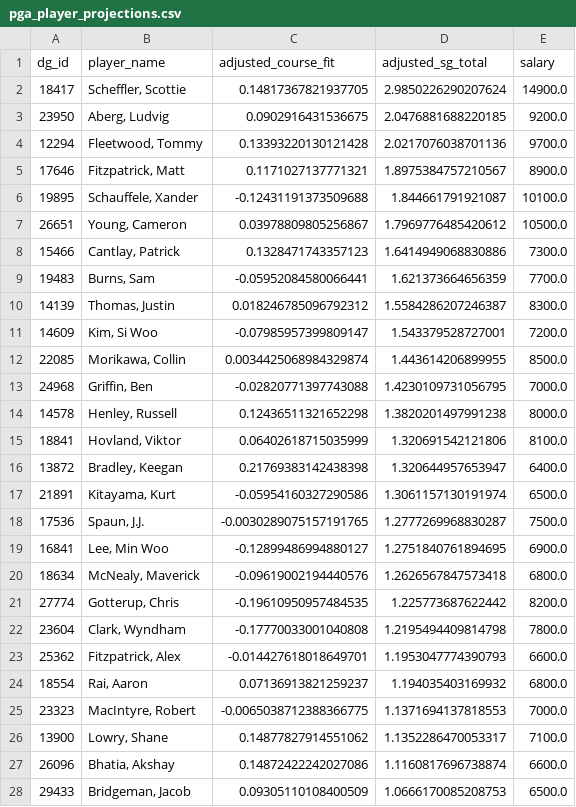
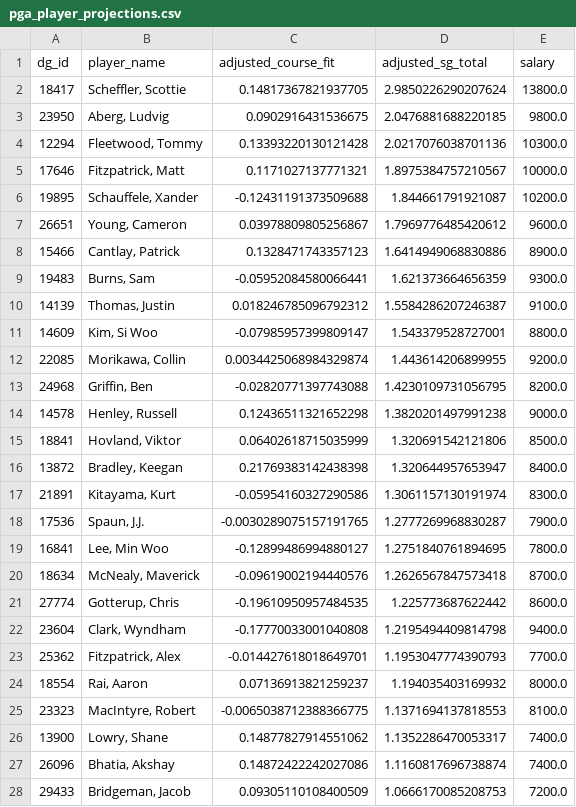
Before and after one commit to plus4blog/plus4-viz, a CSV file: data/pga_player_projections.csv, drawn as a sheet; only a part is shown; the diff covers the shown part only.

Commit message:
player_projections — Travelers Championship

```diff
--- a/data/pga_player_projections.csv
+++ b/data/pga_player_projections.csv
@@ -1,28 +1,28 @@
 dg_id,player_name,adjusted_course_fit,adjusted_sg_total,salary
-18417,"Scheffler, Scottie",0.14817367821937705,2.9850226290207624,14900.0
-23950,"Aberg, Ludvig",0.0902916431536675,2.0476881688220185,9200.0
-12294,"Fleetwood, Tommy",0.13393220130121428,2.0217076038701136,9700.0
-17646,"Fitzpatrick, Matt",0.1171027137771321,1.8975384757210567,8900.0
-19895,"Schauffele, Xander",-0.12431191373509688,1.844661791921087,10100.0
-26651,"Young, Cameron",0.03978809805256867,1.7969776485420612,10500.0
-15466,"Cantlay, Patrick",0.1328471743357123,1.6414949068830886,7300.0
-19483,"Burns, Sam",-0.05952084580066441,1.621373664656359,7700.0
-14139,"Thomas, Justin",0.018246785096792312,1.5584286207246387,8300.0
-14609,"Kim, Si Woo",-0.07985957399809147,1.543379528727001,7200.0
-22085,"Morikawa, Collin",0.0034425068984329874,1.443614206899955,8500.0
-24968,"Griffin, Ben",-0.02820771397743088,1.4230109731056795,7000.0
-14578,"Henley, Russell",0.12436511321652298,1.3820201497991238,8000.0
-18841,"Hovland, Viktor",0.06402618715035999,1.320691542121806,8100.0
-13872,"Bradley, Keegan",0.21769383142438398,1.320644957653947,6400.0
-21891,"Kitayama, Kurt",-0.05954160327290586,1.3061157130191974,6500.0
-17536,"Spaun, J.J.",-0.0030289075157191765,1.2777269968830287,7500.0
-16841,"Lee, Min Woo",-0.12899486994880127,1.2751840761894695,6900.0
-18634,"McNealy, Maverick",-0.09619002194440576,1.2626567847573418,6800.0
-27774,"Gotterup, Chris",-0.19610950957484535,1.225773687622442,8200.0
-23604,"Clark, Wyndham",-0.17770033001040808,1.2195494409814798,7800.0
-25362,"Fitzpatrick, Alex",-0.014427618018649701,1.1953047774390793,6600.0
-18554,"Rai, Aaron",0.07136913821259237,1.194035403169932,6800.0
-23323,"MacIntyre, Robert",-0.0065038712388366775,1.1371694137818553,7000.0
-13900,"Lowry, Shane",0.14877827914551062,1.1352286470053317,7100.0
-26096,"Bhatia, Akshay",0.14872422242027086,1.1160817696738874,6600.0
-29433,"Bridgeman, Jacob",0.09305110108400509,1.0666170085208753,6500.0
+18417,"Scheffler, Scottie",0.14817367821937705,2.9850226290207624,13800.0
+23950,"Aberg, Ludvig",0.0902916431536675,2.0476881688220185,9800.0
+12294,"Fleetwood, Tommy",0.13393220130121428,2.0217076038701136,10300.0
+17646,"Fitzpatrick, Matt",0.1171027137771321,1.8975384757210567,10000.0
+19895,"Schauffele, Xander",-0.12431191373509688,1.844661791921087,10200.0
+26651,"Young, Cameron",0.03978809805256867,1.7969776485420612,9600.0
+15466,"Cantlay, Patrick",0.1328471743357123,1.6414949068830886,8900.0
+19483,"Burns, Sam",-0.05952084580066441,1.621373664656359,9300.0
+14139,"Thomas, Justin",0.018246785096792312,1.5584286207246387,9100.0
+14609,"Kim, Si Woo",-0.07985957399809147,1.543379528727001,8800.0
+22085,"Morikawa, Collin",0.0034425068984329874,1.443614206899955,9200.0
+24968,"Griffin, Ben",-0.02820771397743088,1.4230109731056795,8200.0
+14578,"Henley, Russell",0.12436511321652298,1.3820201497991238,9000.0
+18841,"Hovland, Viktor",0.06402618715035999,1.320691542121806,8500.0
+13872,"Bradley, Keegan",0.21769383142438398,1.320644957653947,8400.0
+21891,"Kitayama, Kurt",-0.05954160327290586,1.3061157130191974,8300.0
+17536,"Spaun, J.J.",-0.0030289075157191765,1.2777269968830287,7900.0
+16841,"Lee, Min Woo",-0.12899486994880127,1.2751840761894695,7800.0
+18634,"McNealy, Maverick",-0.09619002194440576,1.2626567847573418,8700.0
+27774,"Gotterup, Chris",-0.19610950957484535,1.225773687622442,8600.0
+23604,"Clark, Wyndham",-0.17770033001040808,1.2195494409814798,9400.0
+25362,"Fitzpatrick, Alex",-0.014427618018649701,1.1953047774390793,7700.0
+18554,"Rai, Aaron",0.07136913821259237,1.194035403169932,8000.0
+23323,"MacIntyre, Robert",-0.0065038712388366775,1.1371694137818553,8100.0
+13900,"Lowry, Shane",0.14877827914551062,1.1352286470053317,7400.0
+26096,"Bhatia, Akshay",0.14872422242027086,1.1160817696738874,7400.0
+29433,"Bridgeman, Jacob",0.09305110108400509,1.0666170085208753,7200.0
```
Also changed, not shown: 11 added rows, 1 removed row and 31 edited cells elsewhere in this file.
